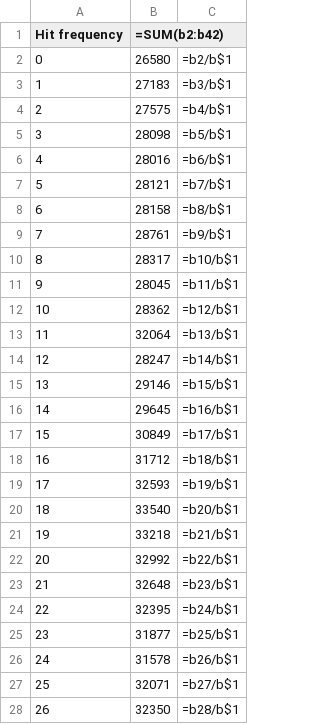
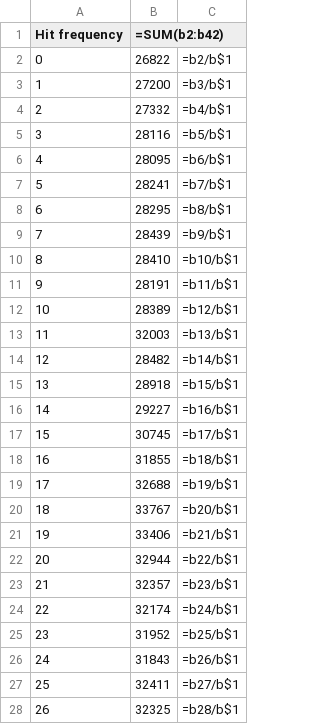
Before and after one commit to ahmetbaglan/Monopoly, a CSV file: results.csv, drawn as a sheet; only a part is shown; the diff covers the shown part only.

```diff
--- a/results.csv
+++ b/results.csv
@@ -1,28 +1,28 @@
 Hit frequency;"=SUM(b2:b42)";
-0;26580;"=b2/b$1"
-1;27183;"=b3/b$1"
-2;27575;"=b4/b$1"
-3;28098;"=b5/b$1"
-4;28016;"=b6/b$1"
-5;28121;"=b7/b$1"
-6;28158;"=b8/b$1"
-7;28761;"=b9/b$1"
-8;28317;"=b10/b$1"
-9;28045;"=b11/b$1"
-10;28362;"=b12/b$1"
-11;32064;"=b13/b$1"
-12;28247;"=b14/b$1"
-13;29146;"=b15/b$1"
-14;29645;"=b16/b$1"
-15;30849;"=b17/b$1"
-16;31712;"=b18/b$1"
-17;32593;"=b19/b$1"
-18;33540;"=b20/b$1"
-19;33218;"=b21/b$1"
-20;32992;"=b22/b$1"
-21;32648;"=b23/b$1"
-22;32395;"=b24/b$1"
-23;31877;"=b25/b$1"
-24;31578;"=b26/b$1"
-25;32071;"=b27/b$1"
-26;32350;"=b28/b$1"
+0;26822;"=b2/b$1"
+1;27200;"=b3/b$1"
+2;27332;"=b4/b$1"
+3;28116;"=b5/b$1"
+4;28095;"=b6/b$1"
+5;28241;"=b7/b$1"
+6;28295;"=b8/b$1"
+7;28439;"=b9/b$1"
+8;28410;"=b10/b$1"
+9;28191;"=b11/b$1"
+10;28389;"=b12/b$1"
+11;32003;"=b13/b$1"
+12;28482;"=b14/b$1"
+13;28918;"=b15/b$1"
+14;29227;"=b16/b$1"
+15;30745;"=b17/b$1"
+16;31855;"=b18/b$1"
+17;32688;"=b19/b$1"
+18;33767;"=b20/b$1"
+19;33406;"=b21/b$1"
+20;32944;"=b22/b$1"
+21;32357;"=b23/b$1"
+22;32174;"=b24/b$1"
+23;31952;"=b25/b$1"
+24;31843;"=b26/b$1"
+25;32411;"=b27/b$1"
+26;32325;"=b28/b$1"
```
Also changed, not shown: 13 edited cells elsewhere in this file, 3 other files.
